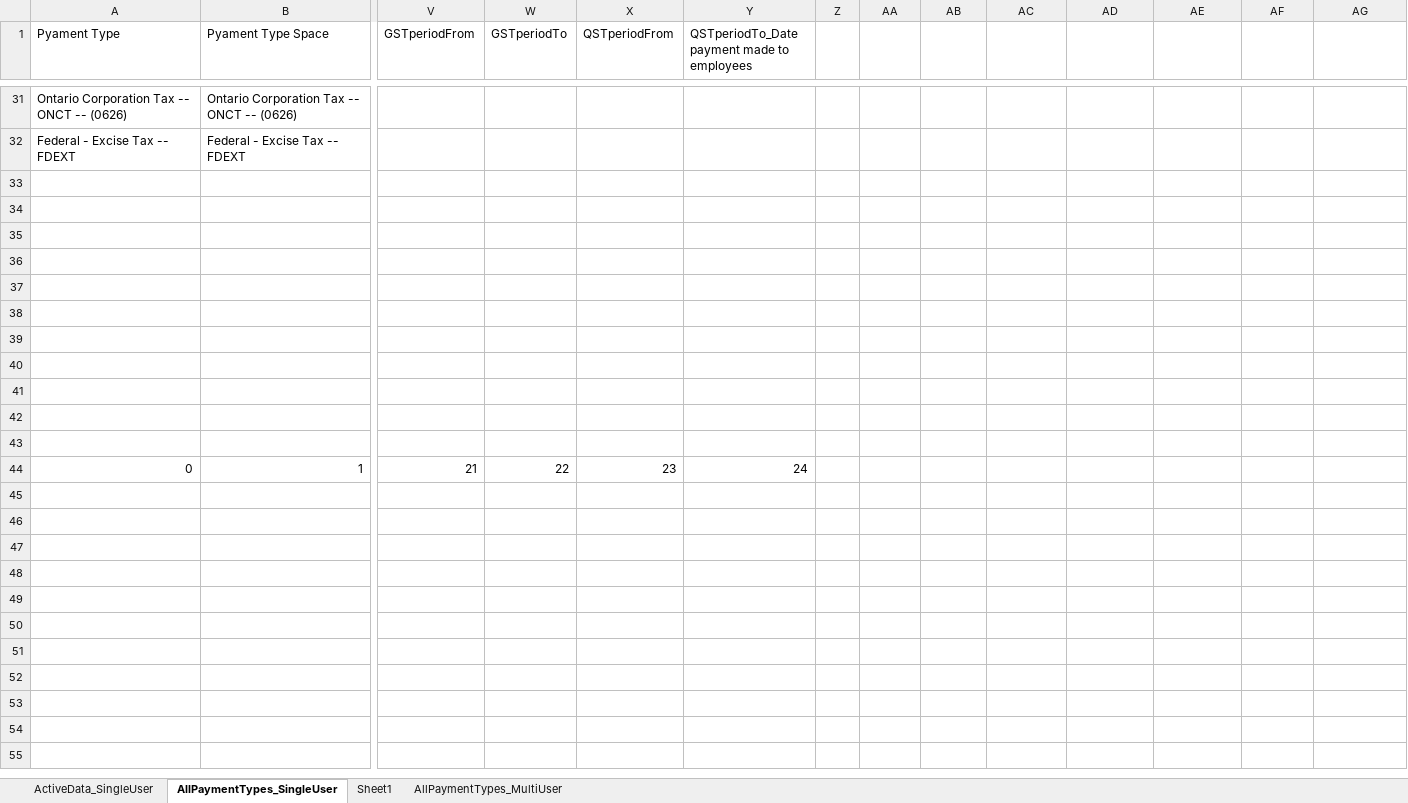
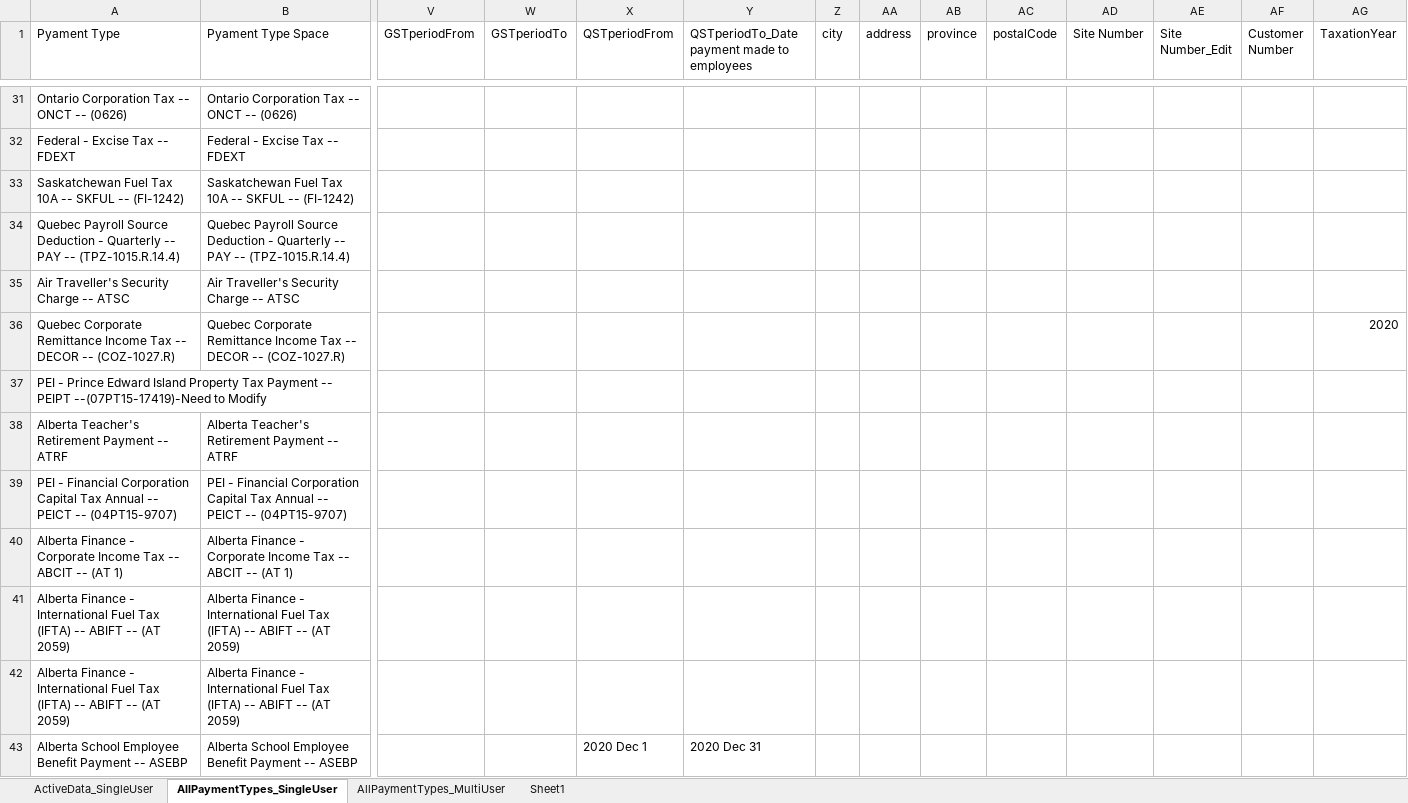
Before and after one commit to rajuddin12/pfs, an Excel workbook: PFSTestData.xlsx, sheet AllPaymentTypes_SingleUser, drawn as a sheet; only a part is shown, gaps mark what is left out; values as stored, in another font and other column widths than the file's, no cell formats; removed rows and columns are numbered as before the commit, all else as after; rows hold the shown columns only; the diff covers the shown part only; the diff names each change by its address in the sheet, - before the commit and + after, or states it on an @@ line.

Commit message:
continued fixing the script for multiple payment types

```diff
--- a/PFSTestData.xlsx (sheet AllPaymentTypes_SingleUser)
+++ b/PFSTestData.xlsx (sheet AllPaymentTypes_SingleUser)
@@ sheet tab order changed: ActiveData_SingleUser | AllPaymentTypes_SingleUser | AllPaymentTypes_MultiUser | Sheet1 @@
-Z1: (empty)
+Z1: city
-AA1: (empty)
+AA1: address
-AB1: (empty)
+AB1: province
-AC1: (empty)
+AC1: postalCode
-AD1: (empty)
+AD1: Site Number
-AE1: (empty)
+AE1: Site Number_Edit
-AF1: (empty)
+AF1: Customer Number
-AG1: (empty)
+AG1: TaxationYear
-row 33: (empty)
+row 33: Saskatchewan Fuel Tax 10A -- SKFUL -- (FI-1242) | Saskatchewan Fuel Tax 10A -- SKFUL -- (FI-1242)
-row 34: (empty)
+row 34: Quebec Payroll Source Deduction - Quarterly -- PAY -- (TPZ-1015.R.14.4) | Quebec Payroll Source Deduction - Quarterly -- PAY -- (TPZ-1015.R.14.4)
-row 35: (empty)
+row 35: Air Traveller's Security Charge -- ATSC | Air Traveller's Security Charge -- ATSC
-row 36: (empty)
+row 36: Quebec Corporate Remittance Income Tax -- DECOR -- (COZ-1027.R) | Quebec Corporate Remittance Income Tax -- DECOR -- (COZ-1027.R) |  |  |  |  |  |  |  |  |  |  |  | 2020
-row 37: (empty)
+row 37: PEI - Prince Edward Island Property Tax Payment -- PEIPT --(07PT15-17419)-Need to Modify
-row 38: (empty)
-row 38: (empty)
+row 38: Alberta Teacher's Retirement Payment -- ATRF | Alberta Teacher's Retirement Payment -- ATRF
-row 39: (empty)
+row 39: PEI - Financial Corporation Capital Tax Annual -- PEICT -- (04PT15-9707) | PEI - Financial Corporation Capital Tax Annual -- PEICT -- (04PT15-9707)
-row 40: (empty)
+row 40: Alberta Finance - Corporate Income Tax -- ABCIT -- (AT 1) | Alberta Finance - Corporate Income Tax -- ABCIT -- (AT 1)
-row 41: (empty)
+row 41: Alberta Finance - International Fuel Tax (IFTA) -- ABIFT -- (AT 2059) | Alberta Finance - International Fuel Tax (IFTA) -- ABIFT -- (AT 2059)
-row 42: (empty)
+row 42: Alberta Finance - International Fuel Tax (IFTA) -- ABIFT -- (AT 2059) | Alberta Finance - International Fuel Tax (IFTA) -- ABIFT -- (AT 2059)
-row 44: 0 | 1 | 21 | 22 | 23 | 24
+row 43: Alberta School Employee Benefit Payment -- ASEBP | Alberta School Employee Benefit Payment -- ASEBP |  |  | 2020 Dec 1 | 2020 Dec 31
```
Also changed, not shown: 23 added rows and 8 edited cells elsewhere in this sheet, sheet ActiveData_SingleUser, sheet Sheet1, cell formats, 5 other files.
